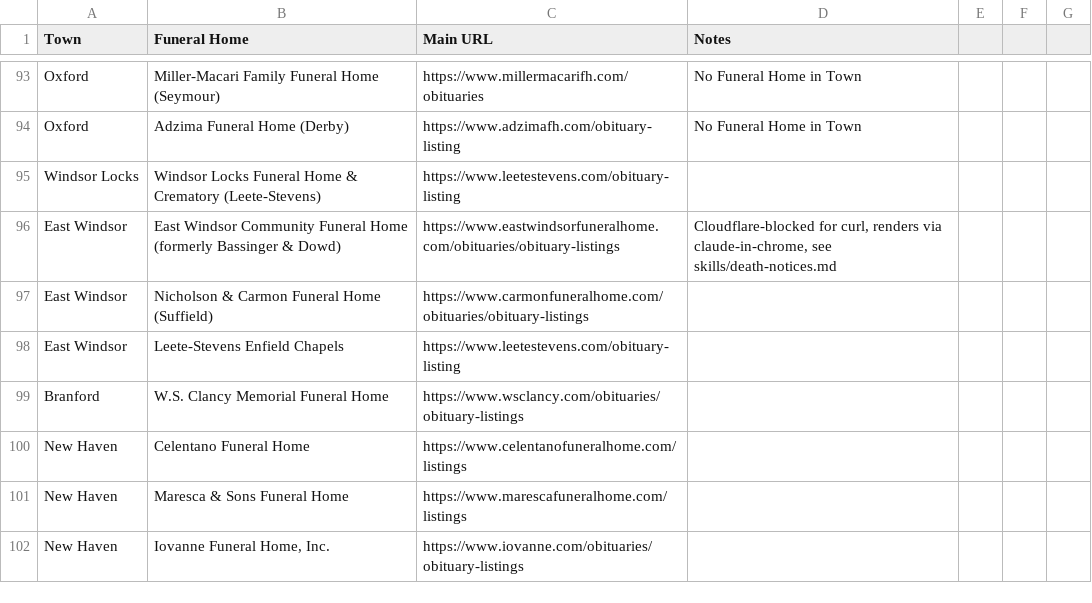
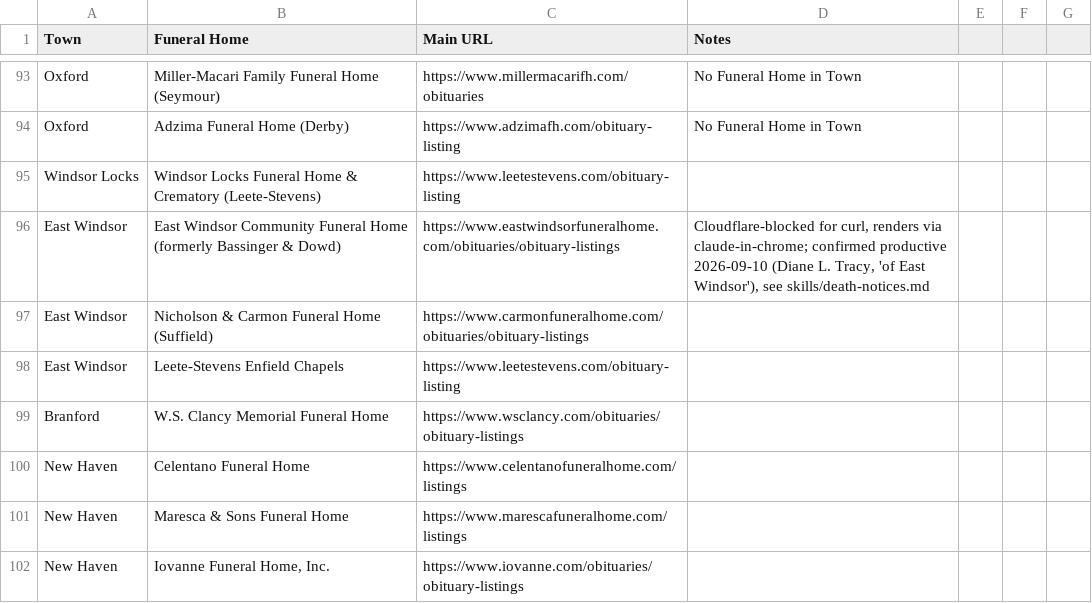
Before and after one commit to ElectricRoseStudio/AI-Journo-mooc-starter-kit, a CSV file: FuneralHomes.csv, drawn as a sheet; only a part is shown, gaps mark what is left out.

```diff
--- a/FuneralHomes.csv
+++ b/FuneralHomes.csv
@@ -95,3 +95,3 @@ Oxford,Adzima Funeral Home (Derby),https://www.adzimafh.com/obituary-listing,No
 Windsor Locks,Windsor Locks Funeral Home & Crematory (Leete-Stevens),https://www.leetestevens.com/obituary-listing,
-East Windsor,East Windsor Community Funeral Home (formerly Bassinger & Dowd),https://www.eastwindsorfuneralhome.com/obituaries/obituary-listings,"Cloudflare-blocked for curl, renders via claude-in-chrome, see skills/death-notices.md"
+East Windsor,East Windsor Community Funeral Home (formerly Bassinger & Dowd),https://www.eastwindsorfuneralhome.com/obituaries/obituary-listings,"Cloudflare-blocked for curl, renders via claude-in-chrome; confirmed productive 2026-09-10 (Diane L. Tracy, 'of East Windsor'), see skills/death-notices.md"
 East Windsor,Nicholson & Carmon Funeral Home (Suffield),https://www.carmonfuneralhome.com/obituaries/obituary-listings,
```
Also changed, not shown: 1 other file.
